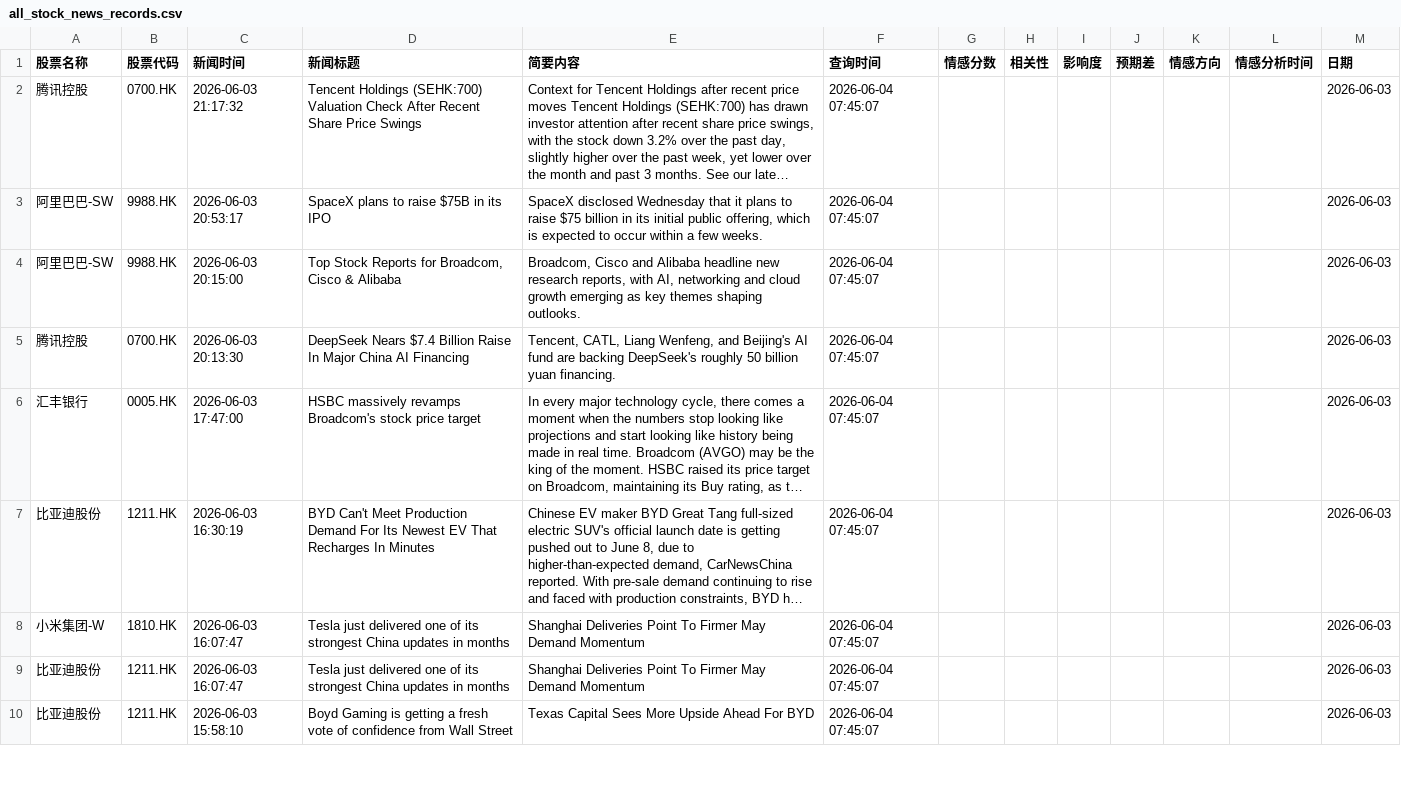
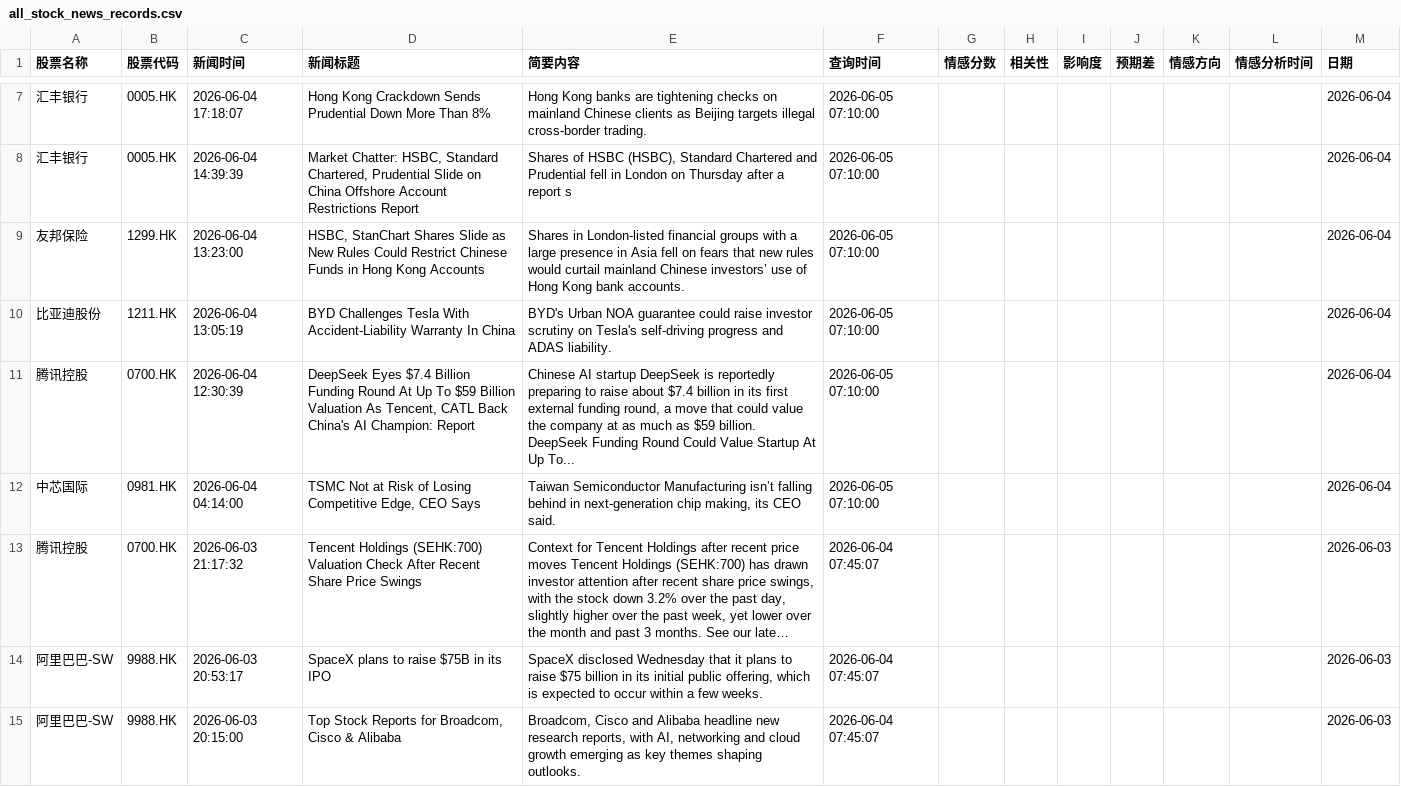
Before and after one commit to 12579374681/lionfortune, a CSV file: data/all_stock_news_records.csv, drawn as a sheet; only a part is shown, gaps mark what is left out; the shorter side is filled out with more unchanged rows; long unchanged cells end in …; the diff covers the shown part only; the diff names each change by its address in the sheet, - before the commit and + after, or states it on an @@ line.

```diff
--- a/data/all_stock_news_records.csv
+++ b/data/all_stock_news_records.csv
+row 7: 汇丰银行 | 0005.HK | 2026-06-04 17:18:07 | Hong Kong Crackdown Sends Prudential Down More Than 8% | Hong Kong banks are tightening checks on mainland Chinese clients as Beijing targets illegal cross-border trading. | 2026-06-05 07:10:00 |  |  |  |  |  |  | 2026-06-04
+row 8: 汇丰银行 | 0005.HK | 2026-06-04 14:39:39 | Market Chatter: HSBC, Standard Chartered, Prudential Slide on China Offshore Account Restrictions Report | Shares of HSBC (HSBC), Standard Chartered and Prudential fell in London on Thursday after a report s | 2026-06-05 07:10:00 |  |  |  |  |  |  | 2026-06-04
+row 9: 友邦保险 | 1299.HK | 2026-06-04 13:23:00 | HSBC, StanChart Shares Slide as New Rules Could Restrict Chinese Funds in Hong Kong Accounts | Shares in London-listed financial groups with a large presence in Asia fell on fears that new rules would curtail mainland Chinese investors’ use of Hong Kong bank accounts. | 2026-06-05 07:10:00 |  |  |  |  |  |  | 2026-06-04
+row 10: 比亚迪股份 | 1211.HK | 2026-06-04 13:05:19 | BYD Challenges Tesla With Accident-Liability Warranty In China | BYD's Urban NOA guarantee could raise investor scrutiny on Tesla's self-driving progress and ADAS liability. | 2026-06-05 07:10:00 |  |  |  |  |  |  | 2026-06-04
+row 11: 腾讯控股 | 0700.HK | 2026-06-04 12:30:39 | DeepSeek Eyes $7.4 Billion Funding Round At Up To $59 Billion Valuation As Tencent, CATL Back China's AI Champion: Report | Chinese AI startup DeepSeek is reportedly preparing to raise about $7.4 billion in its first external funding round, a move that could value the company at as much as $59 billion. DeepSeek Funding Round Could Value Startup At Up To... | 2026-06-05 07:10:00 |  |  |  |  |  |  | 2026-06-04
+row 12: 中芯国际 | 0981.HK | 2026-06-04 04:14:00 | TSMC Not at Risk of Losing Competitive Edge, CEO Says | Taiwan Semiconductor Manufacturing isn’t falling behind in next-generation chip making, its CEO said. | 2026-06-05 07:10:00 |  |  |  |  |  |  | 2026-06-04
```
Also changed, not shown: 5 added rows and 47 moved rows elsewhere in this file.
